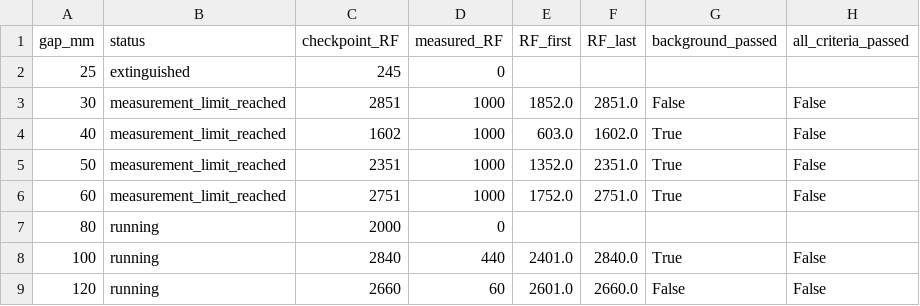
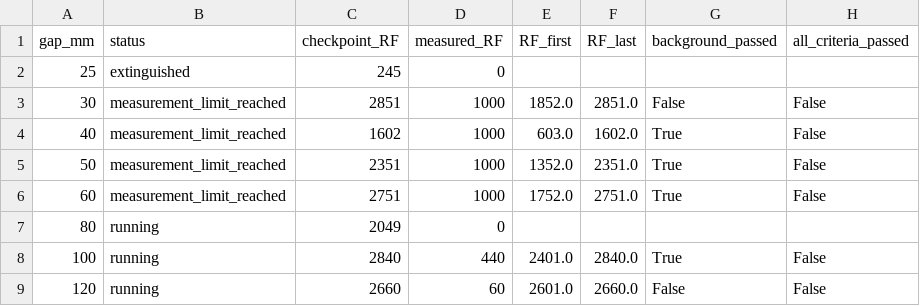
Before and after one commit to YGLSNU/eduPIC_PAL_RF-sheath, a CSV file: results/261123_BRH_gap25-120/comparison/data/gap_status.csv, drawn as a sheet.

```diff
--- a/results/261123_BRH_gap25-120/comparison/data/gap_status.csv
+++ b/results/261123_BRH_gap25-120/comparison/data/gap_status.csv
@@ -6,3 +6,3 @@ gap_mm,status,checkpoint_RF,measured_RF,RF_first,RF_last,background_passed,all_c
 60,measurement_limit_reached,2751,1000,1752.0,2751.0,True,False
-80,running,2000,0,,,,
+80,running,2049,0,,,,
 100,running,2840,440,2401.0,2840.0,True,False
```
Also changed, not shown: results/261123_BRH_gap25-120/80mm/history.csv, results/261123_BRH_gap25-120/summary.csv, 37 other files.
